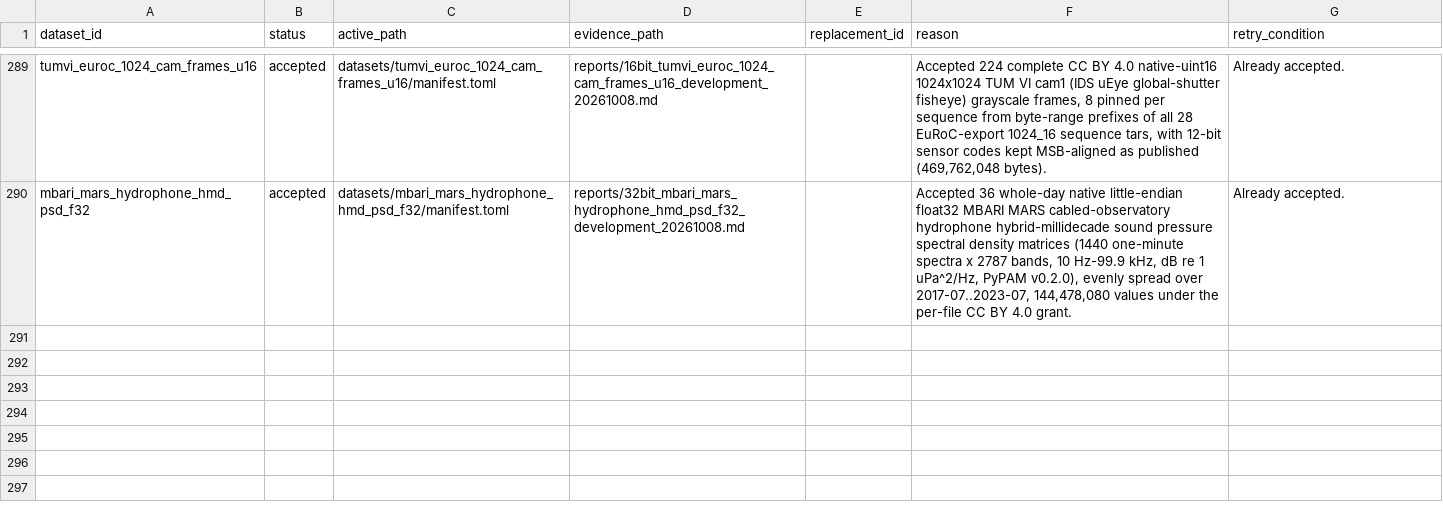
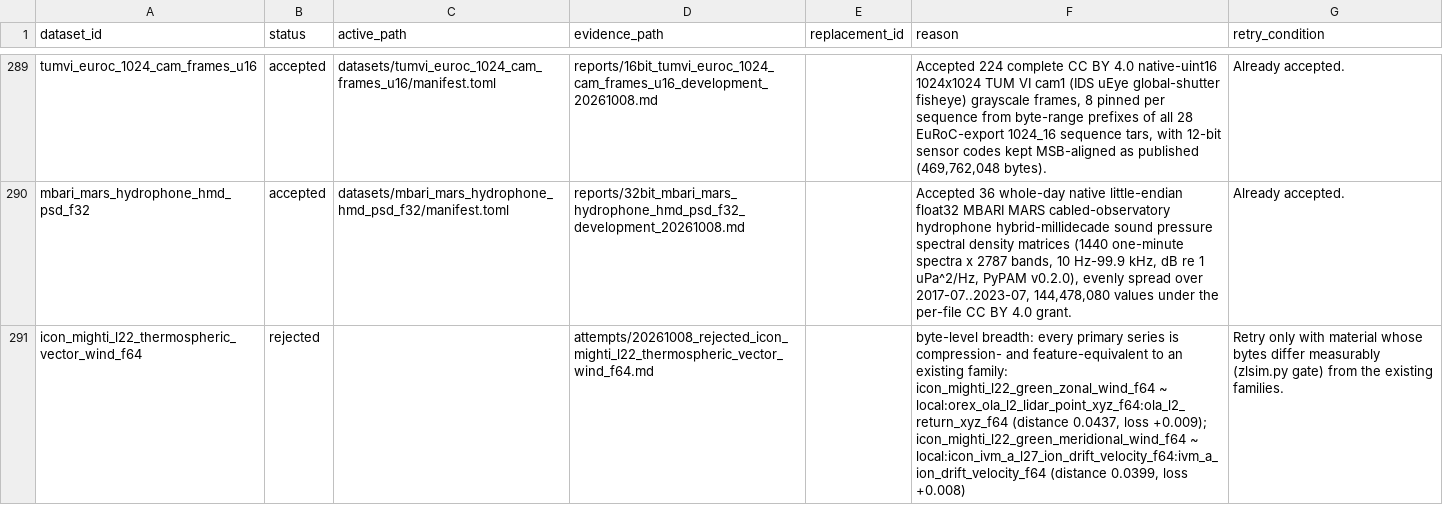
Before and after one commit to Cyan4973/public_datasets_collection, a TSV file: attempts/dataset_status.tsv, drawn as a sheet; only a part is shown, gaps mark what is left out; the diff names each change by its address in the sheet, - before the commit and + after, or states it on an @@ line.

```diff
--- a/attempts/dataset_status.tsv
+++ b/attempts/dataset_status.tsv
+row 291: icon_mighti_l22_thermospheric_vector_wind_f64 | rejected |  | attempts/20261008_rejected_icon_mighti_l22_thermospheric_vector_wind_f64.md |  | byte-level breadth: every primary series is compression- and feature-equivalent to an existing family: icon_mighti_l22_green_zonal_wind_f64 ~ local:orex_ola_l2_lidar_point_xyz_f64:ola_l2_return_xyz_f64 (distance 0.0437, loss +0.009); icon_mighti_l22_green_meridional_wind_f64 ~ local:icon_ivm_a_l27_ion_drift_velocity_f64:ivm_a_ion_drift_velocity_f64 (distance 0.0399, loss +0.008) | Retry only with material whose bytes differ measurably (zlsim.py gate) from the existing families.
```
Also changed, not shown: pipeline/candidates.tsv, 1 other file.
